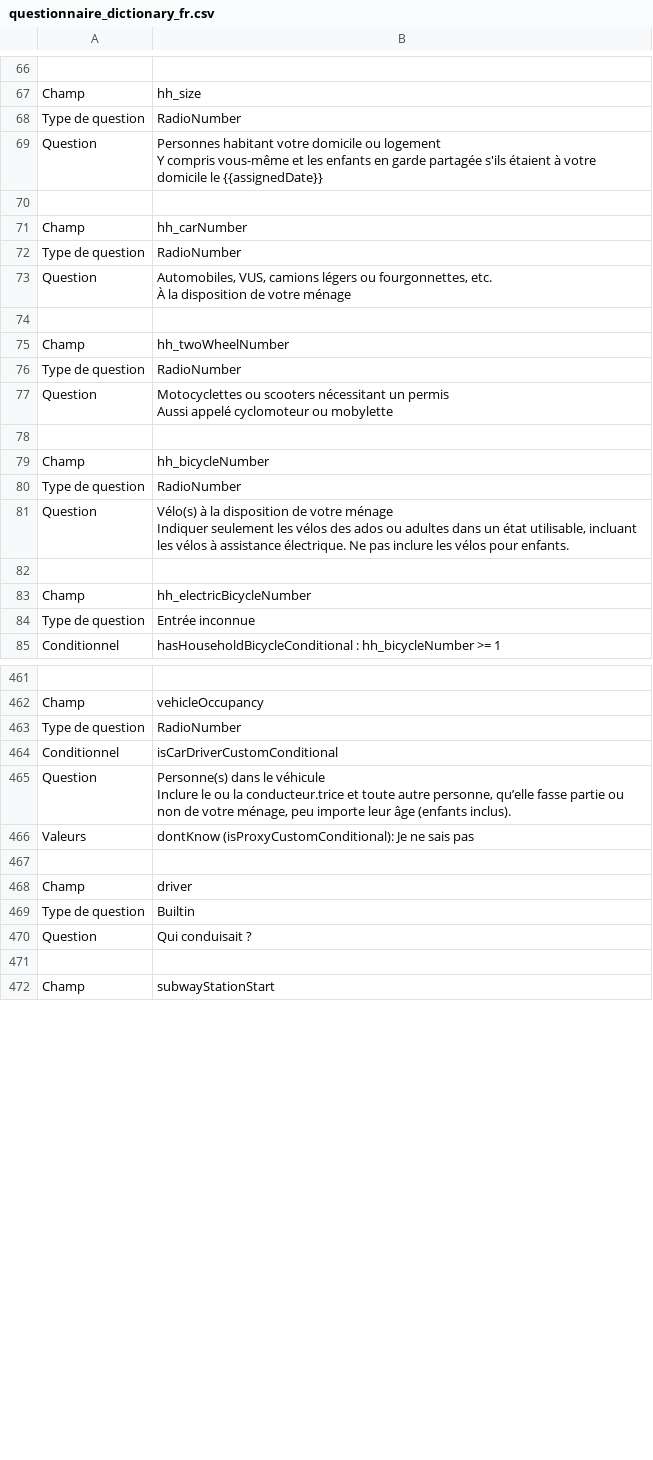
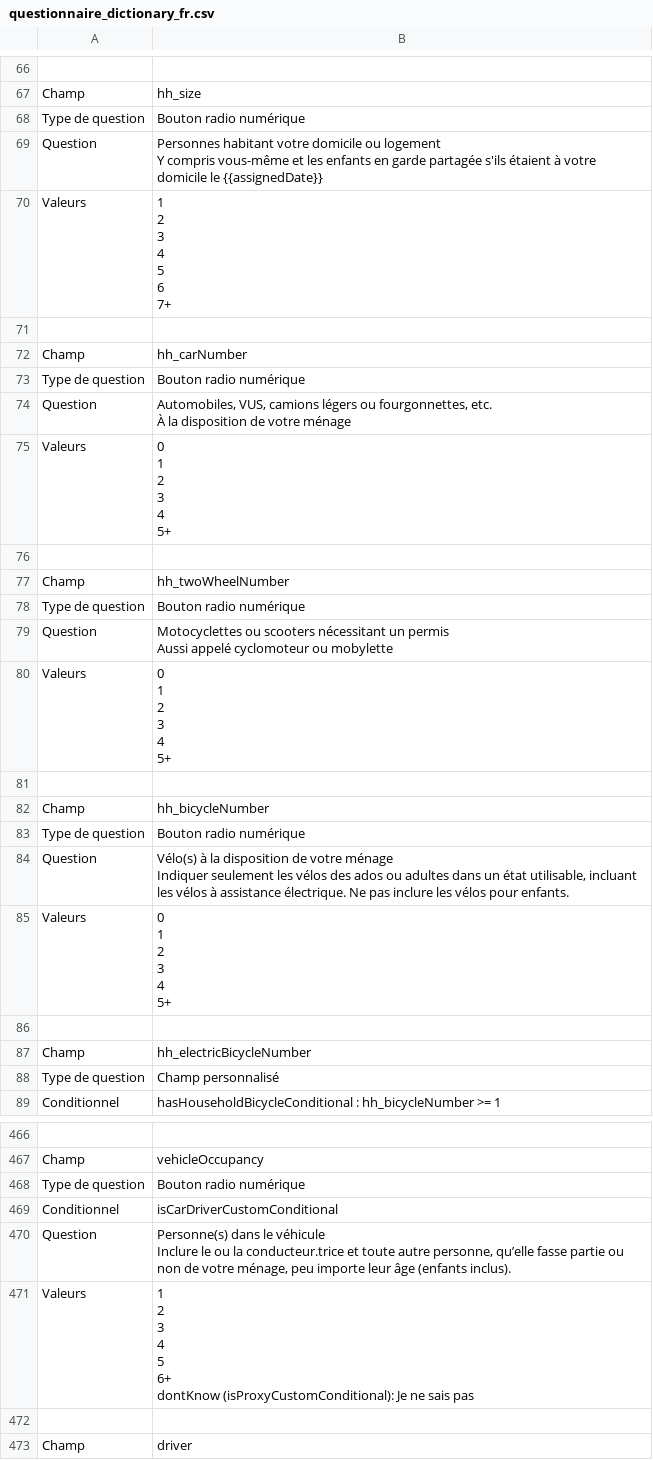
Before and after one commit to chairemobilite/od_mtl, a CSV file: survey/references/questionnaire_dictionary_fr.csv, drawn as a sheet; only a part is shown, gaps mark what is left out; the shorter side is filled out with more unchanged rows; addresses are those after the commit; ↵ is a line break in a cell; the diff covers the shown part only; the diff names each change by its address in the sheet, - before the commit and + after, or states it on an @@ line.

```diff
--- a/survey/references/questionnaire_dictionary_fr.csv
+++ b/survey/references/questionnaire_dictionary_fr.csv
-B68: RadioNumber
+B68: Bouton radio numérique
+row 70: Valeurs | 1 ↵ 2 ↵ 3 ↵ 4 ↵ 5 ↵ 6 ↵ 7+
-B73: RadioNumber
+B73: Bouton radio numérique
+row 75: Valeurs | 0 ↵ 1 ↵ 2 ↵ 3 ↵ 4 ↵ 5+
-B78: RadioNumber
+B78: Bouton radio numérique
+row 80: Valeurs | 0 ↵ 1 ↵ 2 ↵ 3 ↵ 4 ↵ 5+
-B83: RadioNumber
+B83: Bouton radio numérique
+row 85: Valeurs | 0 ↵ 1 ↵ 2 ↵ 3 ↵ 4 ↵ 5+
-B88: Entrée inconnue
+B88: Champ personnalisé
-B468: RadioNumber
+B468: Bouton radio numérique
-B471: dontKnow (isProxyCustomConditional):…
+B471: 1 ↵ 2 ↵ 3 ↵ 4 ↵ 5 ↵ 6+ ↵ dontKnow (isProxyCustomConditional):…
```
Also changed, not shown: 1 added row and 20 edited cells elsewhere in this file, survey/references/questionnaire_dictionary_en.csv, 2 other files.
